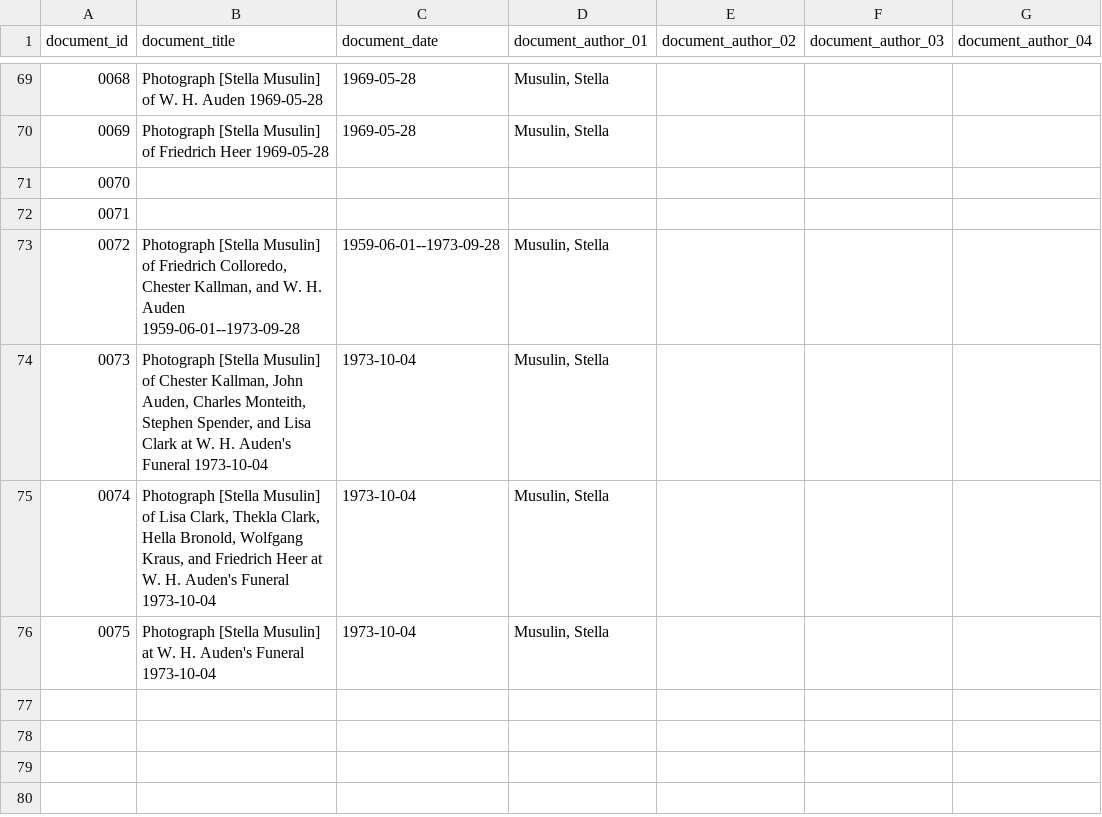
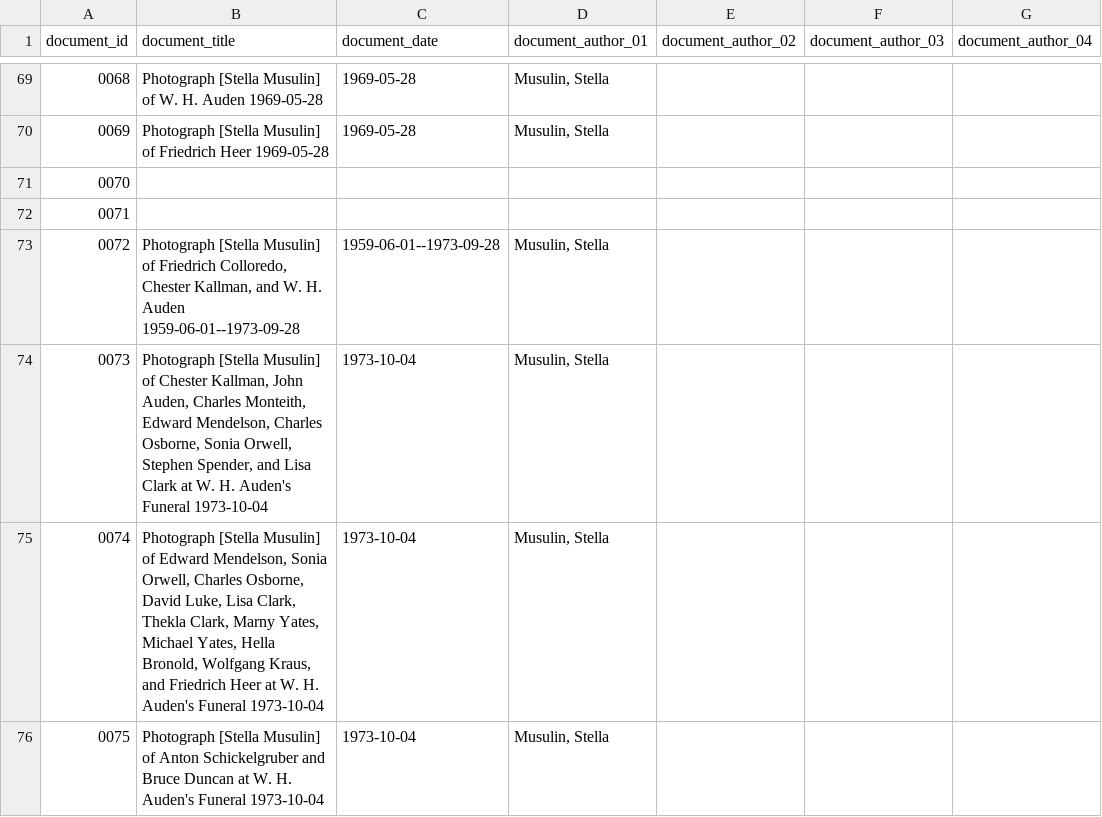
Before and after one commit to Auden-Musulin-Papers/amp-auden-musulin-papers, a CSV file: data/ric_metadata/ric_metadata.csv, drawn as a sheet; only a part is shown, gaps mark what is left out; the diff names each change by its address in the sheet, - before the commit and + after, or states it on an @@ line.

Commit message:
update ric_metadata.csv, update photo document titles

```diff
--- a/data/ric_metadata/ric_metadata.csv
+++ b/data/ric_metadata/ric_metadata.csv
-B74 (document_title): …Charles Monteith, Stephen Spender,…
+B74 (document_title): …Charles Monteith, Edward Mendelson, Charles Osborne, Sonia Orwell, Stephen Spender,…
-B75 (document_title): …Musulin] of Lisa Clark, Thekla Clark, Hella Bronold,…
+B75 (document_title): …Musulin] of Edward Mendelson, Sonia Orwell, Charles Osborne, David Luke, Lisa Clark, Thekla Clark, Marny Yates, Michael Yates, Hella Bronold,…
-B76 (document_title): …[Stella Musulin] at W.…
+B76 (document_title): …[Stella Musulin] of Anton Schickelgruber and Bruce Duncan at W.…
```
Also changed, not shown: 4 other files.
